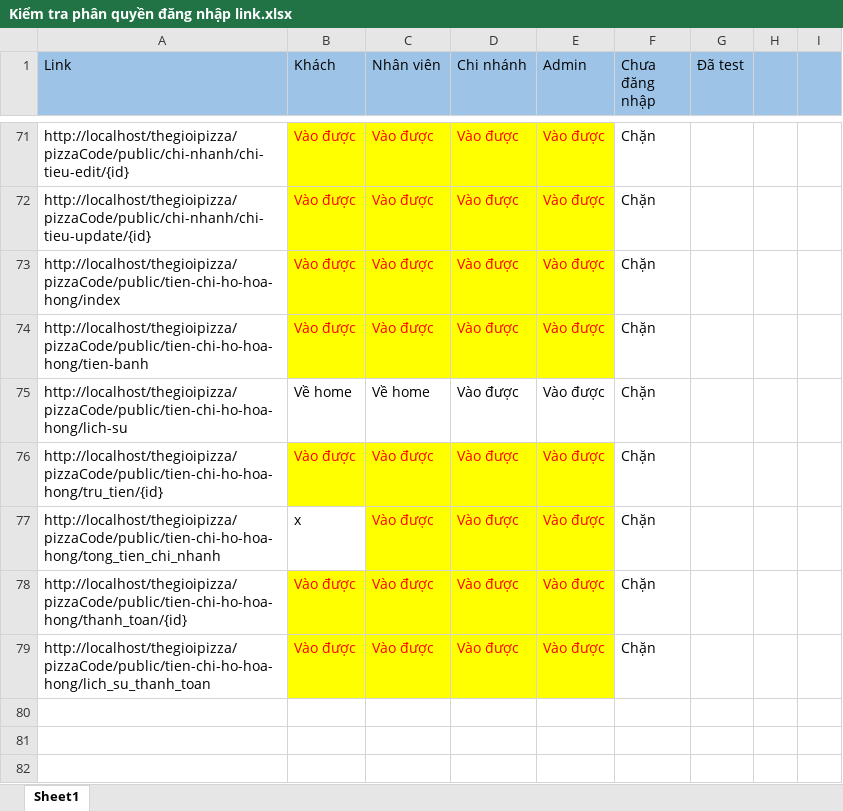
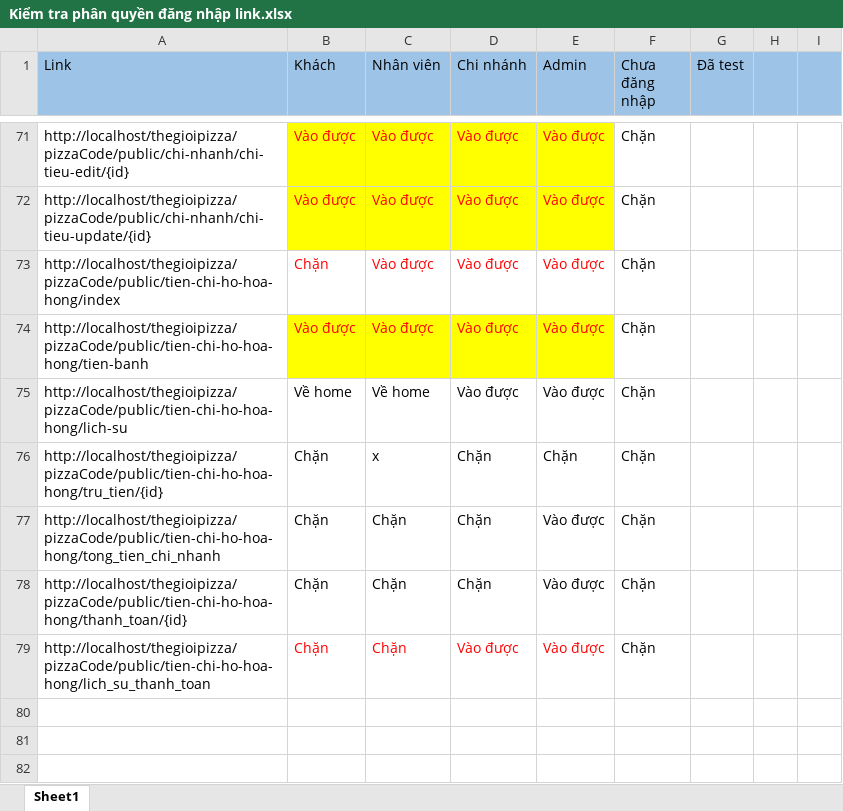
Before and after one commit to luanb1400704/thegioipizza, an Excel workbook: Kiểm tra phân quyền đăng nhập link.xlsx, sheet Sheet1, drawn as a sheet; only a part is shown, gaps mark what is left out; values as stored, in another font and other column widths than the file's, no borders; charts and pictures not drawn; the diff names each change by its address in the sheet, - before the commit and + after, or states it on an @@ line.

```diff
--- a/Kiểm tra phân quyền đăng nhập link.xlsx (sheet Sheet1)
+++ b/Kiểm tra phân quyền đăng nhập link.xlsx (sheet Sheet1)
-B73 (Khách): Vào được
+B73 (Khách): Chặn
-B73:E73 fill: #FFFF00
+B73:E73 fill: none
-B76 (Khách): Vào được
+B76 (Khách): Chặn
@@ B76:E76 fill: #FFFF00 → none, text colour: #FF0000 → black @@
-C76 (Nhân viên): Vào được
+C76 (Nhân viên): x
-D76:D78 (Chi nhánh): Vào được
+D76:D78 (Chi nhánh): Chặn
-E76 (Admin): Vào được
+E76 (Admin): Chặn
-B77 (Khách): x
+B77 (Khách): Chặn
-C77:C79 (Nhân viên): Vào được
+C77:C79 (Nhân viên): Chặn
@@ C77:E77 fill: #FFFF00 → none, text colour: #FF0000 → black @@
-B78:B79 (Khách): Vào được
+B78:B79 (Khách): Chặn
-B78:E79 fill: #FFFF00
+B78:E79 fill: none
-B78:E78 text colour: #FF0000
+B78:E78 text colour: black
```
Also changed, not shown: 5 other files.
